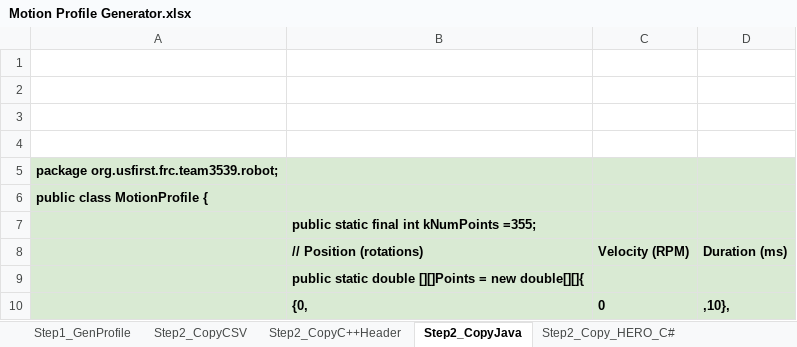
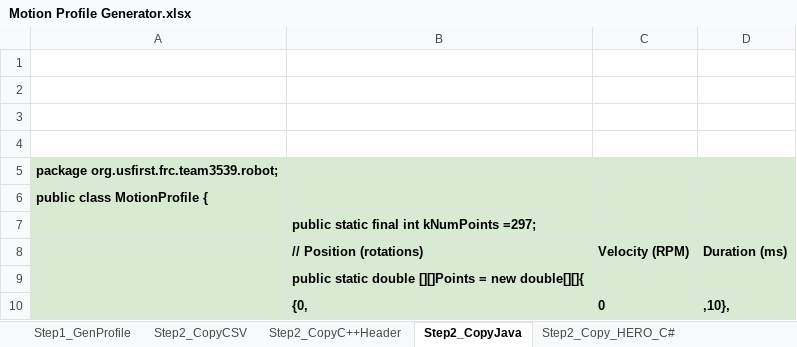
Before and after one commit to frcteam195/FRC2018, an Excel workbook: CTREMotionProfileExample/Motion Profile Generator.xlsx, sheet Step2_CopyJava, drawn as a sheet; only a part is shown; values as stored, in another font and other column widths than the file's, no borders; the diff covers the shown part only; the diff names each change by its address in the sheet, - before the commit and + after, or states it on an @@ line.

```diff
--- a/CTREMotionProfileExample/Motion Profile Generator.xlsx (sheet Step2_CopyJava)
+++ b/CTREMotionProfileExample/Motion Profile Generator.xlsx (sheet Step2_CopyJava)
-B7 (// Position (rotations)): public static final int kNumPoints =355;
+B7 (// Position (rotations)): public static final int kNumPoints =297;
```
Also changed, not shown: other rows of this sheet, sheet Step1_GenProfile, sheet Step2_Copy_HERO_C#, sheet Step2_CopyC++Header, sheet Step2_CopyCSV, charts or pictures, 1 other file.
